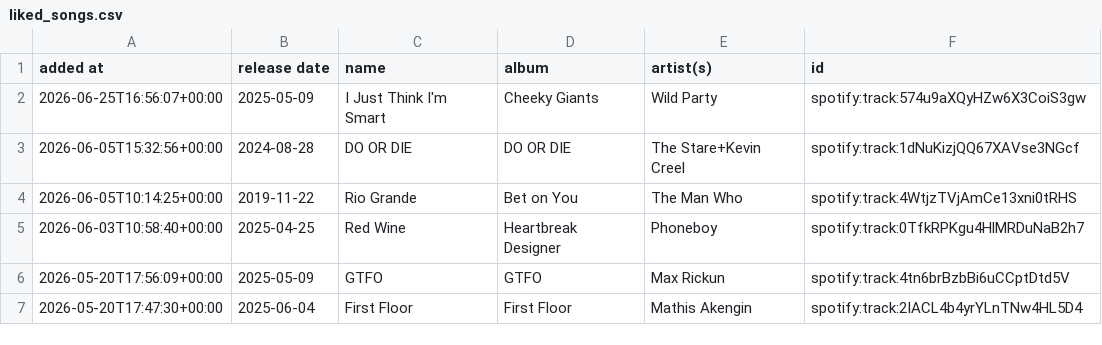
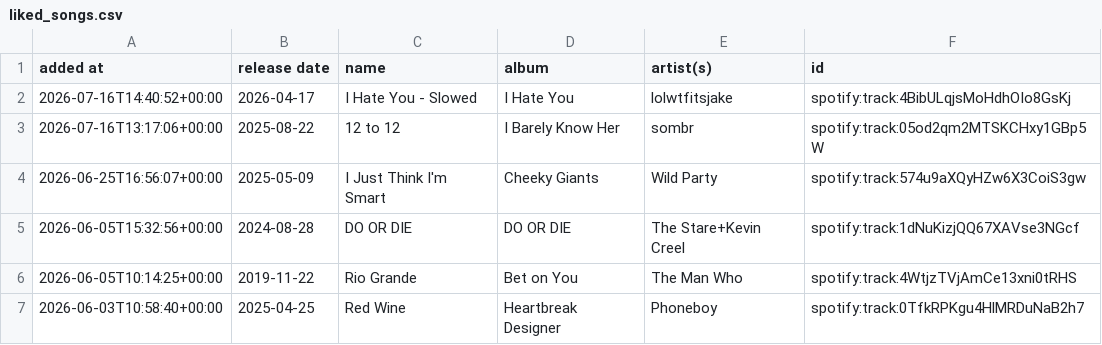
Before and after one commit to DusterTheFirst/playlist, a CSV file: liked_songs.csv, drawn as a sheet; only a part is shown; the shorter side is filled out with more unchanged rows; the diff names each change by its address in the sheet, - before the commit and + after, or states it on an @@ line.

```diff
--- a/liked_songs.csv
+++ b/liked_songs.csv
+row 2: 2026-07-16T14:40:52+00:00 | 2026-04-17 | I Hate You - Slowed | I Hate You | lolwtfitsjake | spotify:track:4BibULqjsMoHdhOIo8GsKj
+row 3: 2026-07-16T13:17:06+00:00 | 2025-08-22 | 12 to 12 | I Barely Know Her | sombr | spotify:track:05od2qm2MTSKCHxy1GBp5W
```
